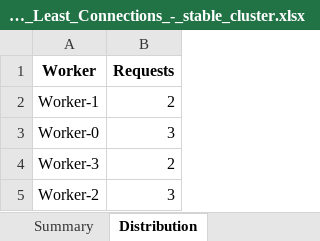
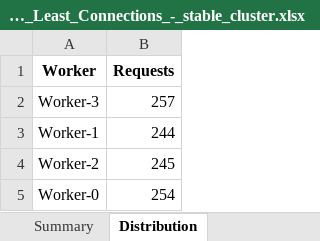
Before and after one commit to gadarars/distributed-llm, an Excel workbook: Results_Least_Connections_-_stable_cluster.xlsx, sheet Distribution, drawn as a sheet; values as stored, in another font and other column widths than the file's, no borders; removed rows and columns are numbered as before the commit, all else as after; the diff names each change by its address in the sheet, - before the commit and + after, or states it on an @@ line.

```diff
--- a/Results_Least_Connections_-_stable_cluster.xlsx (sheet Distribution)
+++ b/Results_Least_Connections_-_stable_cluster.xlsx (sheet Distribution)
-row 2: Worker-1 | 2
-row 3: Worker-0 | 3
-B2 (Requests): 2
+B2 (Requests): 257
+row 3: Worker-1 | 244
-B4 (Requests): 3
+B4 (Requests): 245
+row 5: Worker-0 | 254
```
Also changed, not shown: sheet Summary, Results_Fault_Tolerance_-_workers_crash_and_reassign.xlsx, Results_Load-Aware_Routing_-_stable_cluster.xlsx, 4 other files.
